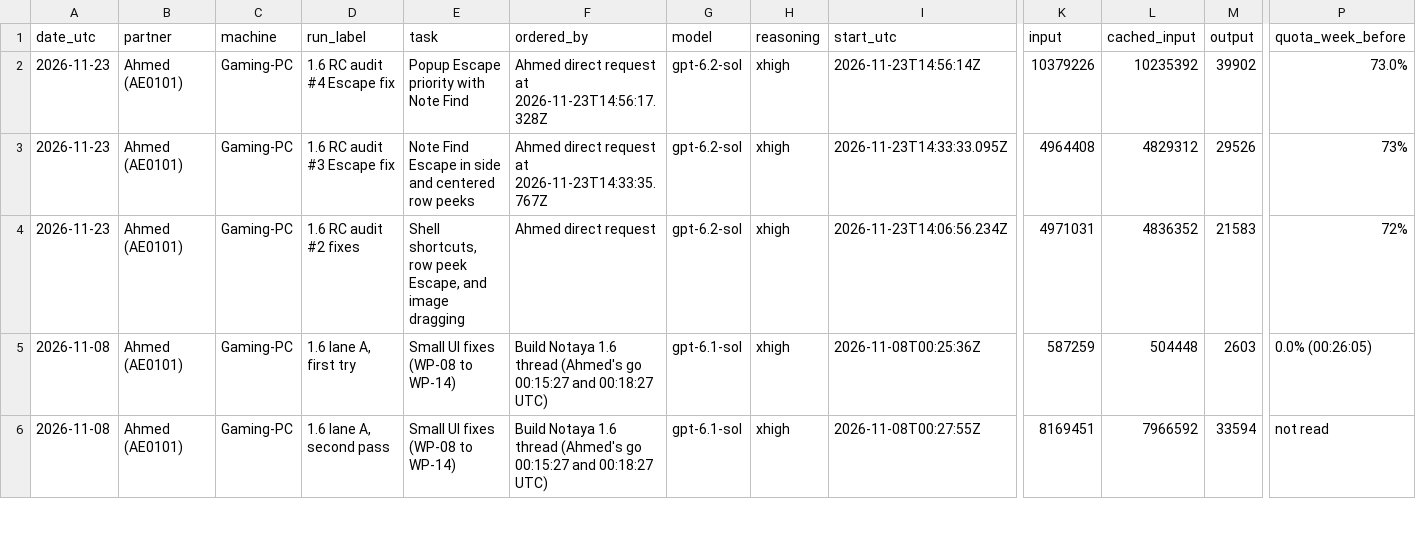
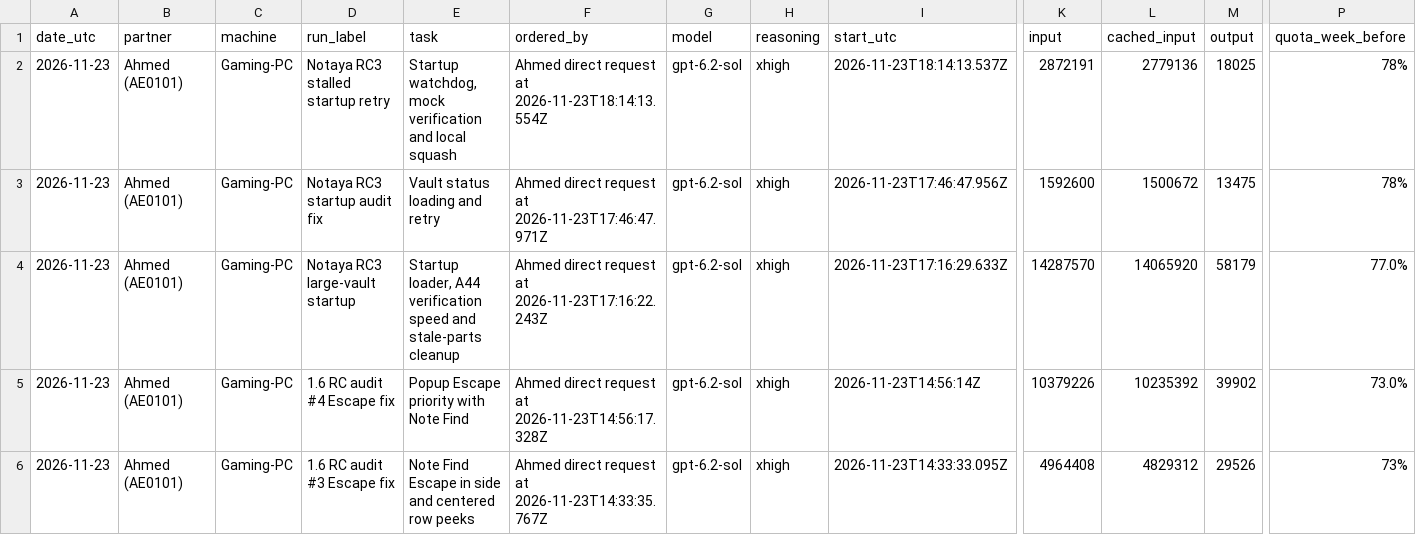
Before and after one commit to CipherVaults/Notaya, a CSV file: docs/ledger/codex-runs.csv, drawn as a sheet; only a part is shown, gaps mark what is left out; the shorter side is filled out with more unchanged rows; rows hold the shown columns only; the diff names each change by its address in the sheet, - before the commit and + after, or states it on an @@ line.

Commit message:
Fix vault startup and keep the upgrade safety copy
Why
A large vault could leave the window blank during an upgrade. A rejected
status check followed by a stalled retry could leave the loader up forever.

Changed
Show themed progress during startup. Offer Try again at five seconds if the
automatic retry stalls, and let a manual retry manage its own error state.
Speed up safety-copy verification while checking the same sealed data and
remove abandoned upgrade parts. Record the changes and add retry tests.

Checks
Type checking, both Vite builds and npm audit passed in scratch. Startup
readiness passed 21 of 21 and the probe passed 5 of 5. Both browser mock
modes passed 218 of 218. Rust source and lockfiles match the RC3 inputs.

Remaining
Independent review and native WebView2 qualification of this follow-up
are pending. Publication awaits Ahmed's direction.

Side: Ahmed (AE0101) · Machine: Gaming-PC

```diff
--- a/docs/ledger/codex-runs.csv
+++ b/docs/ledger/codex-runs.csv
+row 2: 2026-11-23 | Ahmed (AE0101) | Gaming-PC | Notaya RC3 stalled startup retry | Startup watchdog, mock verification and local squash | Ahmed direct request at 2026-11-23T18:14:13.554Z | gpt-6.2-sol | xhigh | 2026-11-23T18:14:13.537Z | 2872191 | 2779136 | 18025 | 78%
+row 3: 2026-11-23 | Ahmed (AE0101) | Gaming-PC | Notaya RC3 startup audit fix | Vault status loading and retry | Ahmed direct request at 2026-11-23T17:46:47.971Z | gpt-6.2-sol | xhigh | 2026-11-23T17:46:47.956Z | 1592600 | 1500672 | 13475 | 78%
+row 4: 2026-11-23 | Ahmed (AE0101) | Gaming-PC | Notaya RC3 large-vault startup | Startup loader, A44 verification speed and stale-parts cleanup | Ahmed direct request at 2026-11-23T17:16:22.243Z | gpt-6.2-sol | xhigh | 2026-11-23T17:16:29.633Z | 14287570 | 14065920 | 58179 | 77.0%
```
Also changed, not shown: 12 other files.
